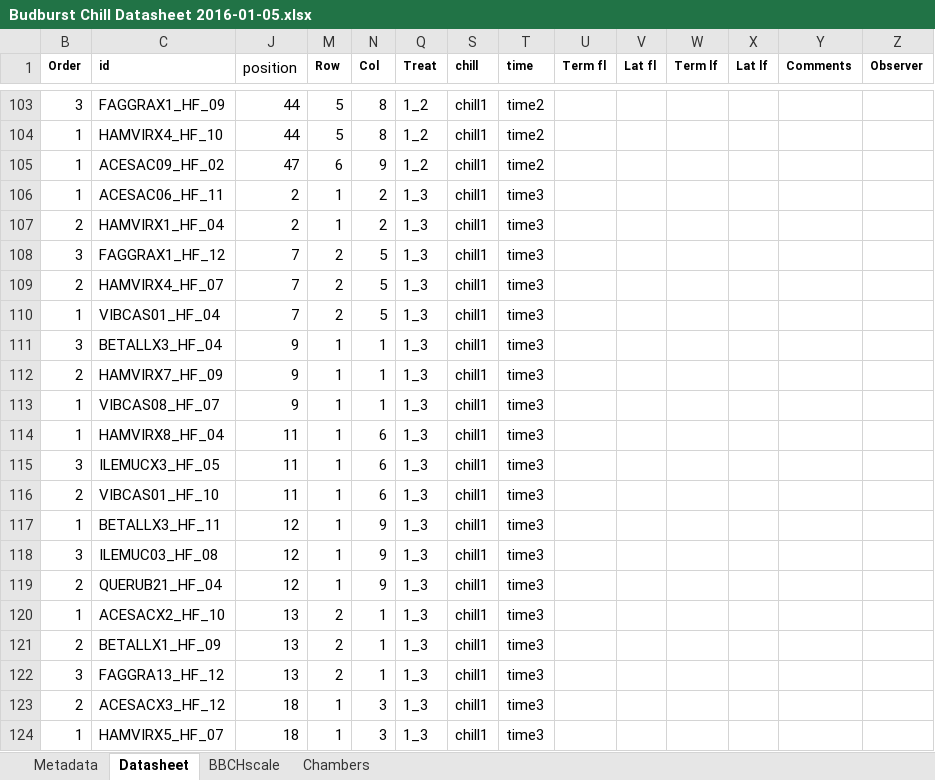
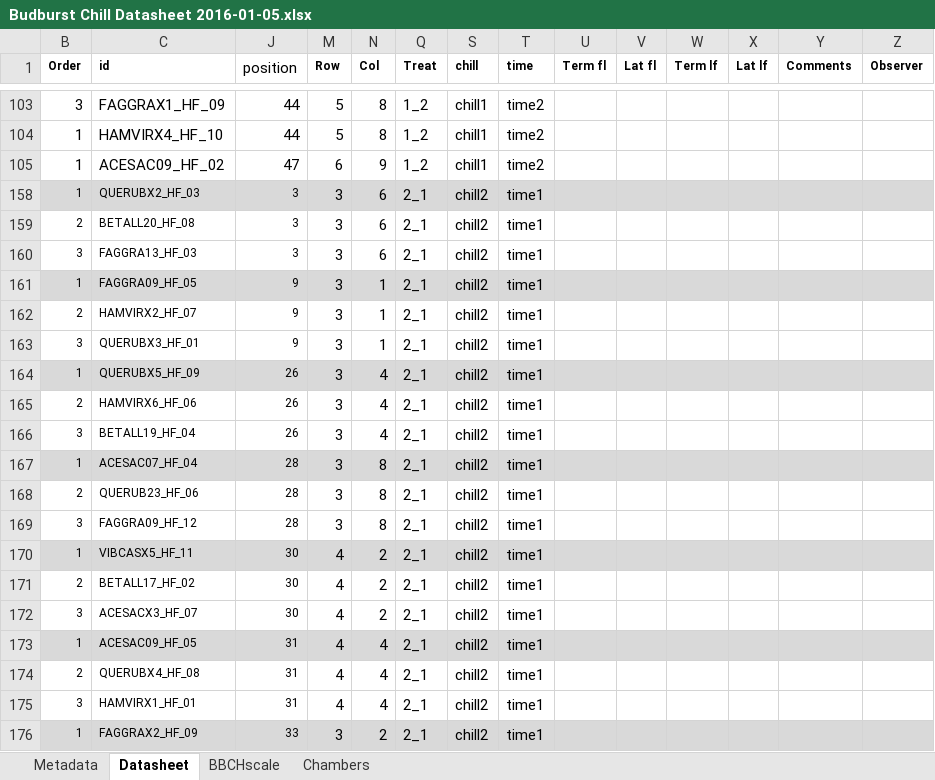
Before and after one commit to lizzieinvancouver/budchill, an Excel workbook: Budburst Chill Datasheet 2016-01-05.xlsx, sheet Datasheet, drawn as a sheet; only a part is shown, gaps mark what is left out; the shorter side is filled out with more unchanged rows; values as stored, in another font and other column widths than the file's, no borders; the diff covers the shown part only; the diff names each change by its address in the sheet, - before the commit and + after, or states it on an @@ line.

```diff
--- a/Budburst Chill Datasheet 2016-01-05.xlsx (sheet Datasheet)
+++ b/Budburst Chill Datasheet 2016-01-05.xlsx (sheet Datasheet)
@@ row 106 hidden: 1 | ACESAC06_HF_11 | 2 | 1 | 2 | 1_3 | chill1 | time3 @@
@@ row 107 hidden: 2 | HAMVIRX1_HF_04 | 2 | 1 | 2 | 1_3 | chill1 | time3 @@
@@ row 108 hidden: 3 | FAGGRAX1_HF_12 | 7 | 2 | 5 | 1_3 | chill1 | time3 @@
@@ row 109 hidden: 2 | HAMVIRX4_HF_07 | 7 | 2 | 5 | 1_3 | chill1 | time3 @@
@@ row 110 hidden: 1 | VIBCAS01_HF_04 | 7 | 2 | 5 | 1_3 | chill1 | time3 @@
@@ row 111 hidden: 3 | BETALLX3_HF_04 | 9 | 1 | 1 | 1_3 | chill1 | time3 @@
@@ row 112 hidden: 2 | HAMVIRX7_HF_09 | 9 | 1 | 1 | 1_3 | chill1 | time3 @@
@@ row 113 hidden: 1 | VIBCAS08_HF_07 | 9 | 1 | 1 | 1_3 | chill1 | time3 @@
@@ row 114 hidden: 1 | HAMVIRX8_HF_04 | 11 | 1 | 6 | 1_3 | chill1 | time3 @@
@@ row 115 hidden: 3 | ILEMUCX3_HF_05 | 11 | 1 | 6 | 1_3 | chill1 | time3 @@
@@ row 116 hidden: 2 | VIBCAS01_HF_10 | 11 | 1 | 6 | 1_3 | chill1 | time3 @@
@@ row 117 hidden: 1 | BETALLX3_HF_11 | 12 | 1 | 9 | 1_3 | chill1 | time3 @@
@@ row 118 hidden: 3 | ILEMUC03_HF_08 | 12 | 1 | 9 | 1_3 | chill1 | time3 @@
@@ row 119 hidden: 2 | QUERUB21_HF_04 | 12 | 1 | 9 | 1_3 | chill1 | time3 @@
@@ row 120 hidden: 1 | ACESACX2_HF_10 | 13 | 2 | 1 | 1_3 | chill1 | time3 @@
@@ row 121 hidden: 2 | BETALLX1_HF_09 | 13 | 2 | 1 | 1_3 | chill1 | time3 @@
@@ row 122 hidden: 3 | FAGGRA13_HF_12 | 13 | 2 | 1 | 1_3 | chill1 | time3 @@
@@ row 123 hidden: 2 | ACESACX3_HF_12 | 18 | 1 | 3 | 1_3 | chill1 | time3 @@
@@ row 124 hidden: 1 | HAMVIRX5_HF_07 | 18 | 1 | 3 | 1_3 | chill1 | time3 @@
```
Also changed, not shown: 189 hidden or unhidden rows elsewhere in this sheet, 1 other file.
